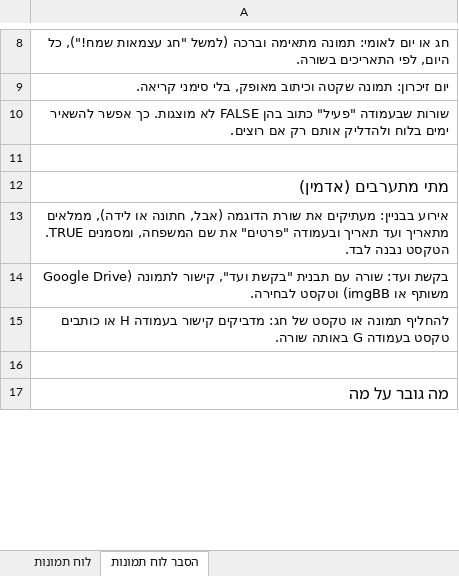
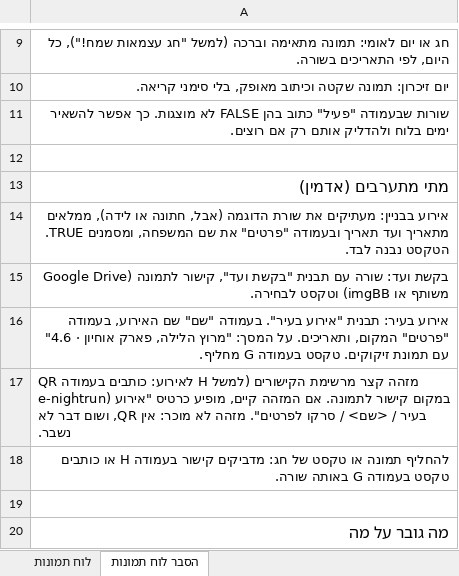
Before and after one commit to assaf-zmg/vaad-tv, an Excel workbook: docs/לוח-תמונות-2027.xlsx, sheet הסבר לוח תמונות, drawn as a sheet; only a part is shown, gaps mark what is left out; values as stored, in another font and other column widths than the file's, no borders; the diff covers the shown part only; the diff names each change by its address in the sheet, - before the commit and + after, or states it on an @@ line.

```diff
--- a/docs/לוח-תמונות-2027.xlsx (sheet הסבר לוח תמונות)
+++ b/docs/לוח-תמונות-2027.xlsx (sheet הסבר לוח תמונות)
+row 16: אירוע בעיר: תבנית "אירוע בעיר". בעמודה "שם" שם האירוע, בעמודה "פרטים" המקום, ותאריכים. על המסך: "מרוץ הלילה, פארק אוחיון · 4.6" עם תמונת זיקוקים. טקסט בעמודה G מחליף.
+row 17: QR לאירוע: כותבים בעמודה H מזהה קצר מרשימת הקישורים (למשל e-nightrun) במקום קישור לתמונה. אם המזהה קיים, מופיע כרטיס "אירוע בעיר / <שם> / סרקו לפרטים". מזהה לא מוכר: אין QR, ושום דבר לא נשבר.
```
Also changed, not shown: 1 added row and 1 edited cell elsewhere in this sheet.
